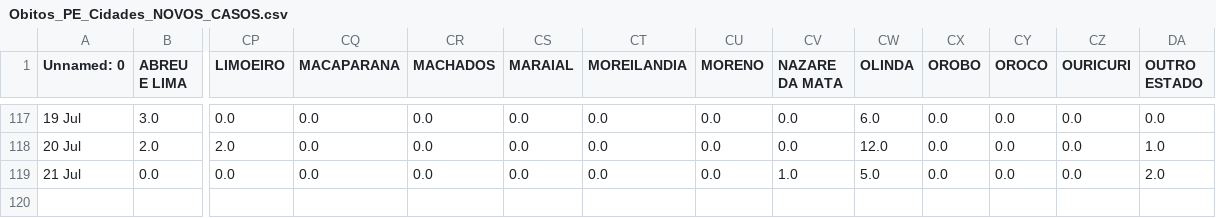
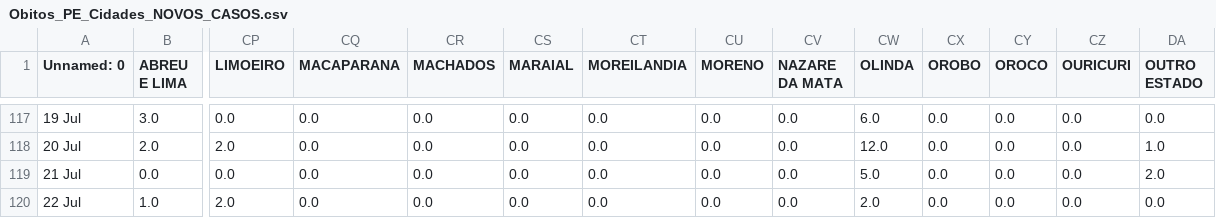
Before and after one commit to JTeodomiro/covid19PE, a CSV file: Novos_Casos/Obitos_PE_Cidades_NOVOS_CASOS.csv, drawn as a sheet; only a part is shown, gaps mark what is left out; rows hold the shown columns only; the diff names each change by its address in the sheet, - before the commit and + after, or states it on an @@ line.

```diff
--- a/Novos_Casos/Obitos_PE_Cidades_NOVOS_CASOS.csv
+++ b/Novos_Casos/Obitos_PE_Cidades_NOVOS_CASOS.csv
-CV119 (NAZARE DA MATA): 1.0
+CV119 (NAZARE DA MATA): 0.0
+row 120: 22 Jul | 1.0 | 2.0 | 0.0 | 0.0 | 0.0 | 0.0 | 0.0 | 0.0 | 2.0 | 0.0 | 0.0 | 0.0 | 0.0
```
Also changed, not shown: Novos_Casos/PE_Cidades_DATA_Leve_NOVOS_CASOS.csv, Novos_Casos/PE_Cidades_DATA_NOVOS_CASOS.csv, 1 other file.
